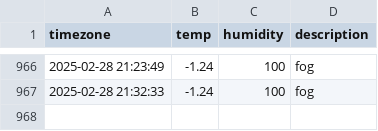
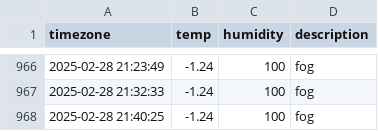
Before and after one commit to ssb0502/seoul_weather, a CSV file: seoul_weather.csv, drawn as a sheet; only a part is shown, gaps mark what is left out; the diff names each change by its address in the sheet, - before the commit and + after, or states it on an @@ line.

```diff
--- a/seoul_weather.csv
+++ b/seoul_weather.csv
+row 968: 2025-02-28 21:40:25 | -1.24 | 100 | fog
```
